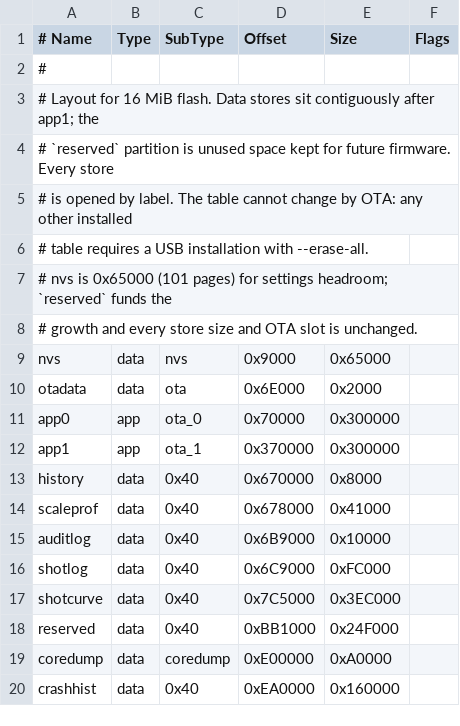
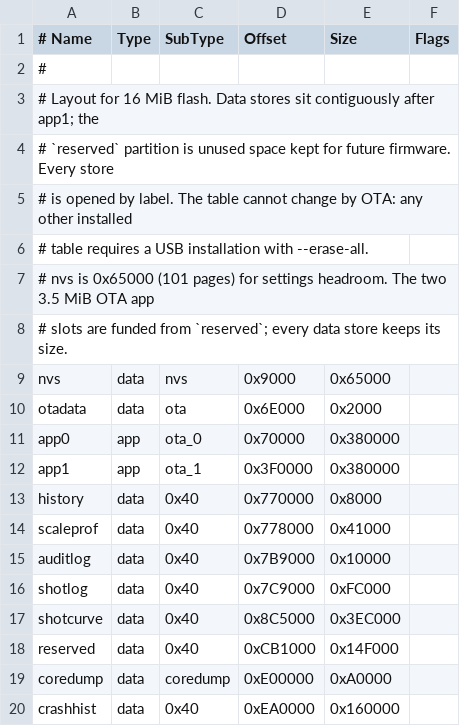
Before and after one commit to Cheerpipe/Open-Brew-by-Weight, a CSV file: idf/partitions-n16r8.csv, drawn as a sheet.

```diff
--- a/idf/partitions-n16r8.csv
+++ b/idf/partitions-n16r8.csv
@@ -6,14 +6,14 @@
 # table requires a USB installation with --erase-all.
-# nvs is 0x65000 (101 pages) for settings headroom; `reserved` funds the
-# growth and every store size and OTA slot is unchanged.
+# nvs is 0x65000 (101 pages) for settings headroom. The two 3.5 MiB OTA app
+# slots are funded from `reserved`; every data store keeps its size.
 nvs,      data, nvs,     0x9000,  0x65000,
 otadata,  data, ota,     0x6E000, 0x2000,
-app0,     app,  ota_0,   0x70000, 0x300000,
-app1,     app,  ota_1,   0x370000,0x300000,
-history,  data, 0x40,    0x670000,0x8000,
-scaleprof,data, 0x40,    0x678000,0x41000,
-auditlog, data, 0x40,    0x6B9000,0x10000,
-shotlog,  data, 0x40,    0x6C9000,0xFC000,
-shotcurve,data, 0x40,    0x7C5000,0x3EC000,
-reserved, data, 0x40,    0xBB1000,0x24F000,
+app0,     app,  ota_0,   0x70000, 0x380000,
+app1,     app,  ota_1,   0x3F0000,0x380000,
+history,  data, 0x40,    0x770000,0x8000,
+scaleprof,data, 0x40,    0x778000,0x41000,
+auditlog, data, 0x40,    0x7B9000,0x10000,
+shotlog,  data, 0x40,    0x7C9000,0xFC000,
+shotcurve,data, 0x40,    0x8C5000,0x3EC000,
+reserved, data, 0x40,    0xCB1000,0x14F000,
 coredump, data, coredump,0xE00000,0xA0000,
```
Also changed, not shown: 8 other files.
